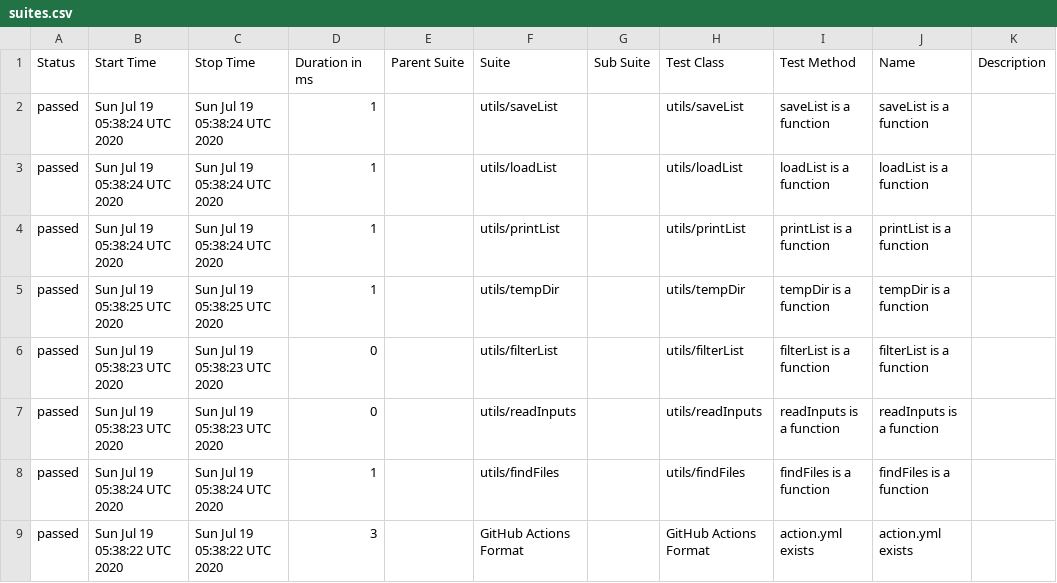
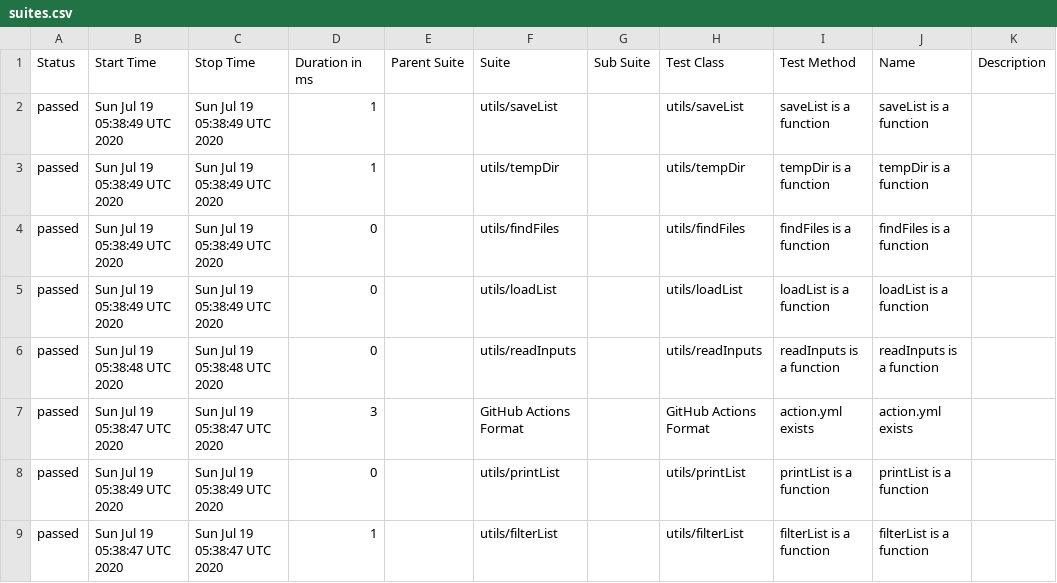
Before and after one commit to cinderblock/github-action-debug-list-files, a CSV file: allure-report/data/suites.csv, drawn as a sheet.

```diff
--- a/allure-report/data/suites.csv
+++ b/allure-report/data/suites.csv
@@ -1,9 +1,9 @@
 "Status","Start Time","Stop Time","Duration in ms","Parent Suite","Suite","Sub Suite","Test Class","Test Method","Name","Description"
-"passed","Sun Jul 19 05:38:24 UTC 2020","Sun Jul 19 05:38:24 UTC 2020","1","","utils/saveList","","utils/saveList","saveList is a function","saveList is a function",""
-"passed","Sun Jul 19 05:38:24 UTC 2020","Sun Jul 19 05:38:24 UTC 2020","1","","utils/loadList","","utils/loadList","loadList is a function","loadList is a function",""
-"passed","Sun Jul 19 05:38:24 UTC 2020","Sun Jul 19 05:38:24 UTC 2020","1","","utils/printList","","utils/printList","printList is a function","printList is a function",""
-"passed","Sun Jul 19 05:38:25 UTC 2020","Sun Jul 19 05:38:25 UTC 2020","1","","utils/tempDir","","utils/tempDir","tempDir is a function","tempDir is a function",""
-"passed","Sun Jul 19 05:38:23 UTC 2020","Sun Jul 19 05:38:23 UTC 2020","0","","utils/filterList","","utils/filterList","filterList is a function","filterList is a function",""
-"passed","Sun Jul 19 05:38:23 UTC 2020","Sun Jul 19 05:38:23 UTC 2020","0","","utils/readInputs","","utils/readInputs","readInputs is a function","readInputs is a function",""
-"passed","Sun Jul 19 05:38:24 UTC 2020","Sun Jul 19 05:38:24 UTC 2020","1","","utils/findFiles","","utils/findFiles","findFiles is a function","findFiles is a function",""
-"passed","Sun Jul 19 05:38:22 UTC 2020","Sun Jul 19 05:38:22 UTC 2020","3","","GitHub Actions Format","","GitHub Actions Format","action.yml exists","action.yml exists",""
+"passed","Sun Jul 19 05:38:49 UTC 2020","Sun Jul 19 05:38:49 UTC 2020","1","","utils/saveList","","utils/saveList","saveList is a function","saveList is a function",""
+"passed","Sun Jul 19 05:38:49 UTC 2020","Sun Jul 19 05:38:49 UTC 2020","1","","utils/tempDir","","utils/tempDir","tempDir is a function","tempDir is a function",""
+"passed","Sun Jul 19 05:38:49 UTC 2020","Sun Jul 19 05:38:49 UTC 2020","0","","utils/findFiles","","utils/findFiles","findFiles is a function","findFiles is a function",""
+"passed","Sun Jul 19 05:38:49 UTC 2020","Sun Jul 19 05:38:49 UTC 2020","0","","utils/loadList","","utils/loadList","loadList is a function","loadList is a function",""
+"passed","Sun Jul 19 05:38:48 UTC 2020","Sun Jul 19 05:38:48 UTC 2020","0","","utils/readInputs","","utils/readInputs","readInputs is a function","readInputs is a function",""
+"passed","Sun Jul 19 05:38:47 UTC 2020","Sun Jul 19 05:38:47 UTC 2020","3","","GitHub Actions Format","","GitHub Actions Format","action.yml exists","action.yml exists",""
+"passed","Sun Jul 19 05:38:49 UTC 2020","Sun Jul 19 05:38:49 UTC 2020","0","","utils/printList","","utils/printList","printList is a function","printList is a function",""
+"passed","Sun Jul 19 05:38:47 UTC 2020","Sun Jul 19 05:38:47 UTC 2020","1","","utils/filterList","","utils/filterList","filterList is a function","filterList is a function",""
```
Also changed, not shown: 24 other files.
